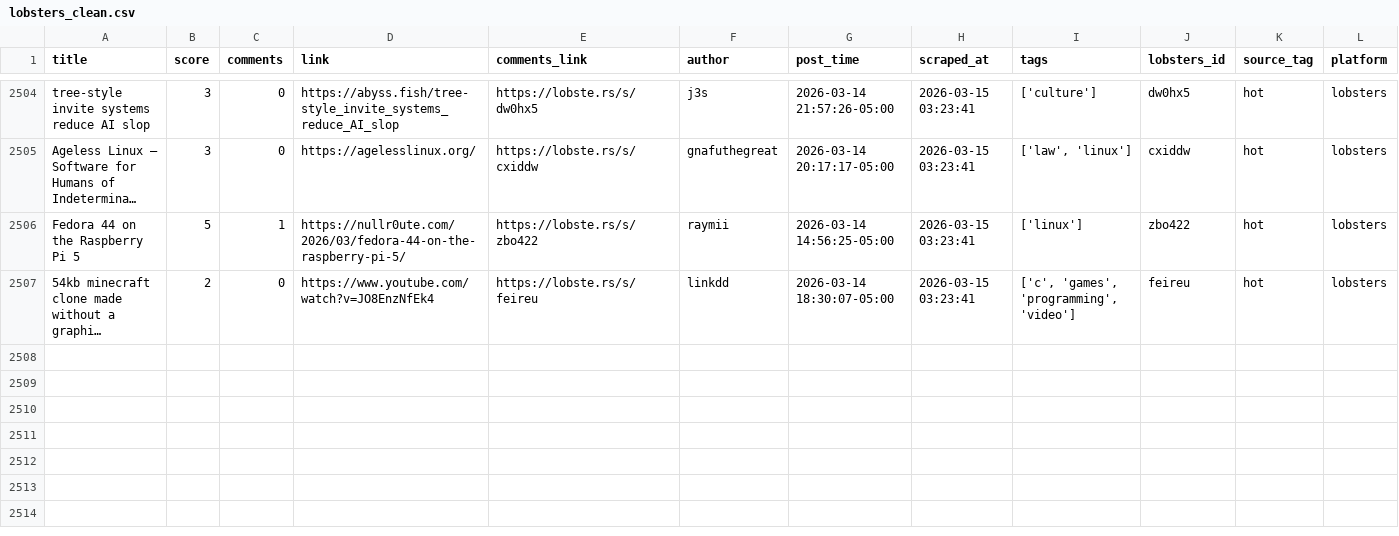
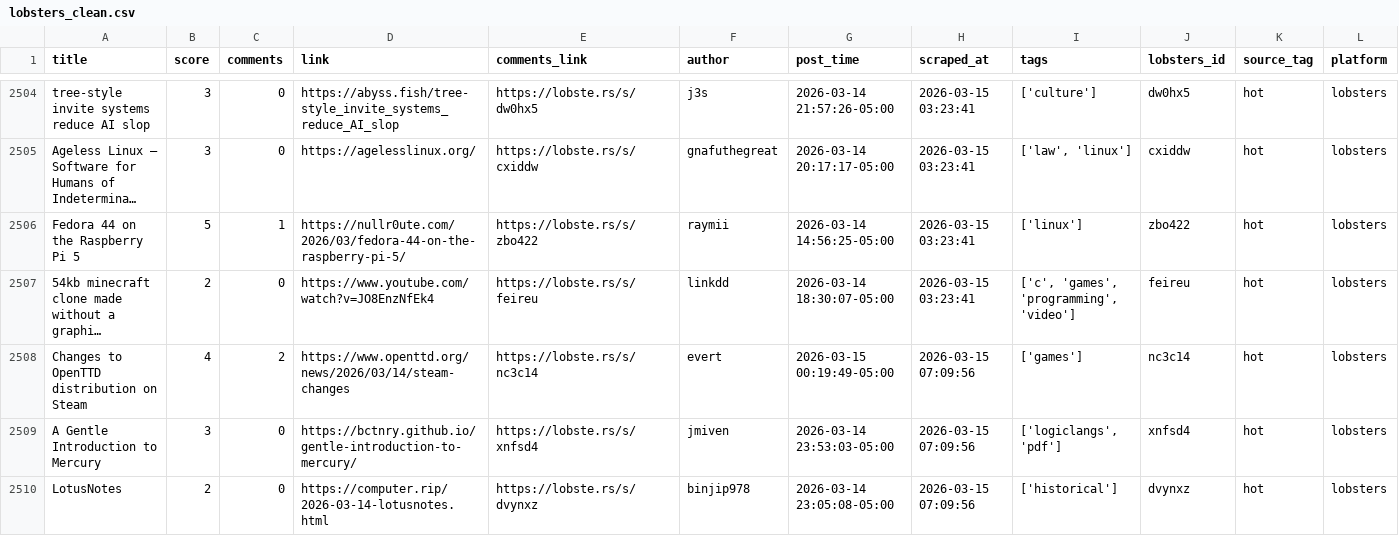
Before and after one commit to codemmaann/web-scrapping-project, a CSV file: clean_data/lobsters_clean.csv, drawn as a sheet; only a part is shown, gaps mark what is left out; long unchanged cells end in …; the diff names each change by its address in the sheet, - before the commit and + after, or states it on an @@ line.

```diff
--- a/clean_data/lobsters_clean.csv
+++ b/clean_data/lobsters_clean.csv
+row 2508: Changes to OpenTTD distribution on Steam | 4 | 2 | https://www.openttd.org/news/2026/03/14/steam-changes | https://lobste.rs/s/nc3c14 | evert | 2026-03-15 00:19:49-05:00 | 2026-03-15 07:09:56 | ['games'] | nc3c14 | hot | lobsters
+row 2509: A Gentle Introduction to Mercury | 3 | 0 | https://bctnry.github.io/gentle-introduction-to-mercury/ | https://lobste.rs/s/xnfsd4 | jmiven | 2026-03-14 23:53:03-05:00 | 2026-03-15 07:09:56 | ['logiclangs', 'pdf'] | xnfsd4 | hot | lobsters
+row 2510: LotusNotes | 2 | 0 | https://computer.rip/2026-03-14-lotusnotes.html | https://lobste.rs/s/dvynxz | binjip978 | 2026-03-14 23:05:08-05:00 | 2026-03-15 07:09:56 | ['historical'] | dvynxz | hot | lobsters
```
Also changed, not shown: clean_data/hn_cleaned.csv, 9 other files.
